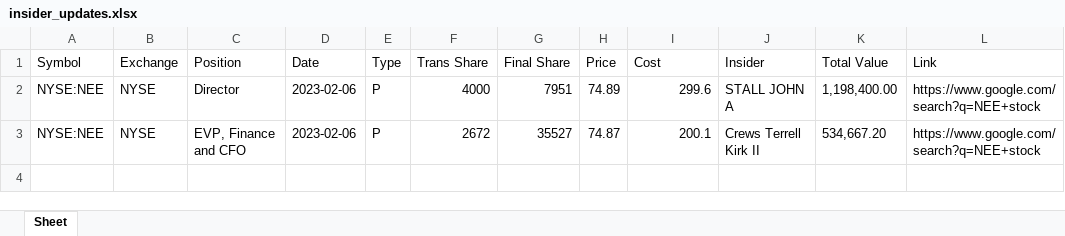
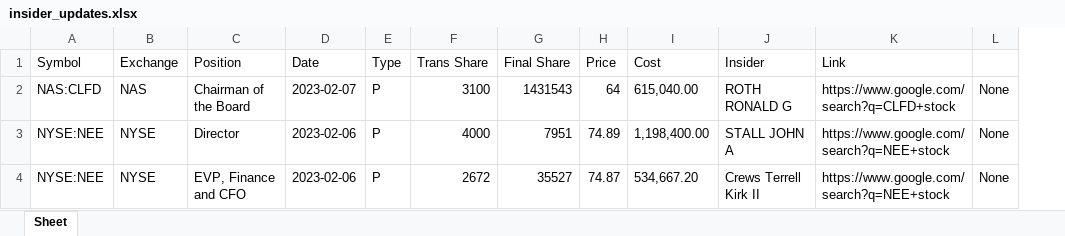
Before and after one commit to schender0day/insider_explorer, an Excel workbook: insider_updates.xlsx, sheet Sheet, drawn as a sheet; values as stored, in another font and other column widths than the file's, no borders; removed rows and columns are numbered as before the commit, all else as after; the diff names each change by its address in the sheet, - before the commit and + after, or states it on an @@ line.

```diff
--- a/insider_updates.xlsx (sheet Sheet)
+++ b/insider_updates.xlsx (sheet Sheet)
-column K (Total Value), rows 2-3: 1,198,400.00 | 534,667.20
+column L, rows 3-4: None | None
+row 2: NAS:CLFD | NAS | Chairman of the Board | 2023-02-07 | P | 3100 | 1431543 | 64 | 615,040.00 | ROTH RONALD G | https://www.google.com/search?q=CLFD+stock | None
-I3 (Cost): 299.6
+I3 (Cost): 1,198,400.00
-I4 (Cost): 200.1
+I4 (Cost): 534,667.20
```
Also changed, not shown: 1 other file.
